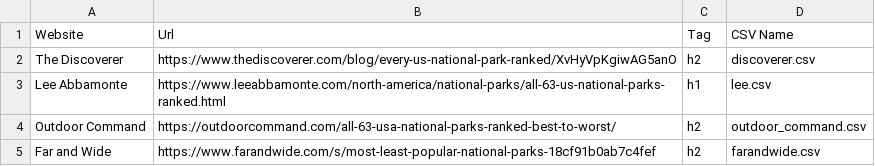
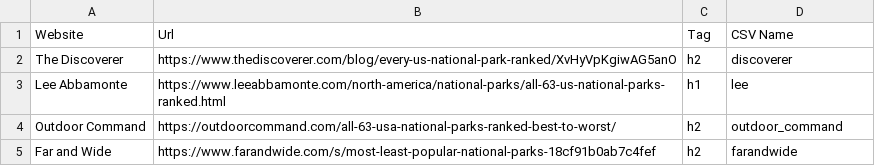
Before and after one commit to jac-davis/national-parks, a CSV file: np_blogs.csv, drawn as a sheet.

Commit message:
updated project with Blog_Rank class. Merged get_average with get_rank

```diff
--- a/np_blogs.csv
+++ b/np_blogs.csv
@@ -1,5 +1,5 @@
 Website,Url,Tag,CSV Name
-The Discoverer,"https://www.thediscoverer.com/blog/every-us-national-park-ranked/XvHyVpKgiwAG5anO","h2","discoverer.csv"
-Lee Abbamonte,"https://www.leeabbamonte.com/north-america/national-parks/all-63-us-national-parks-ranked.html","h1","lee.csv"
-Outdoor Command,"https://outdoorcommand.com/all-63-usa-national-parks-ranked-best-to-worst/","h2","outdoor_command.csv"
-Far and Wide,"https://www.farandwide.com/s/most-least-popular-national-parks-18cf91b0ab7c4fef","h2","farandwide.csv"
+The Discoverer,"https://www.thediscoverer.com/blog/every-us-national-park-ranked/XvHyVpKgiwAG5anO","h2","discoverer"
+Lee Abbamonte,"https://www.leeabbamonte.com/north-america/national-parks/all-63-us-national-parks-ranked.html","h1","lee"
+Outdoor Command,"https://outdoorcommand.com/all-63-usa-national-parks-ranked-best-to-worst/","h2","outdoor_command"
+Far and Wide,"https://www.farandwide.com/s/most-least-popular-national-parks-18cf91b0ab7c4fef","h2","farandwide"
```
Also changed, not shown: 1 other file.
